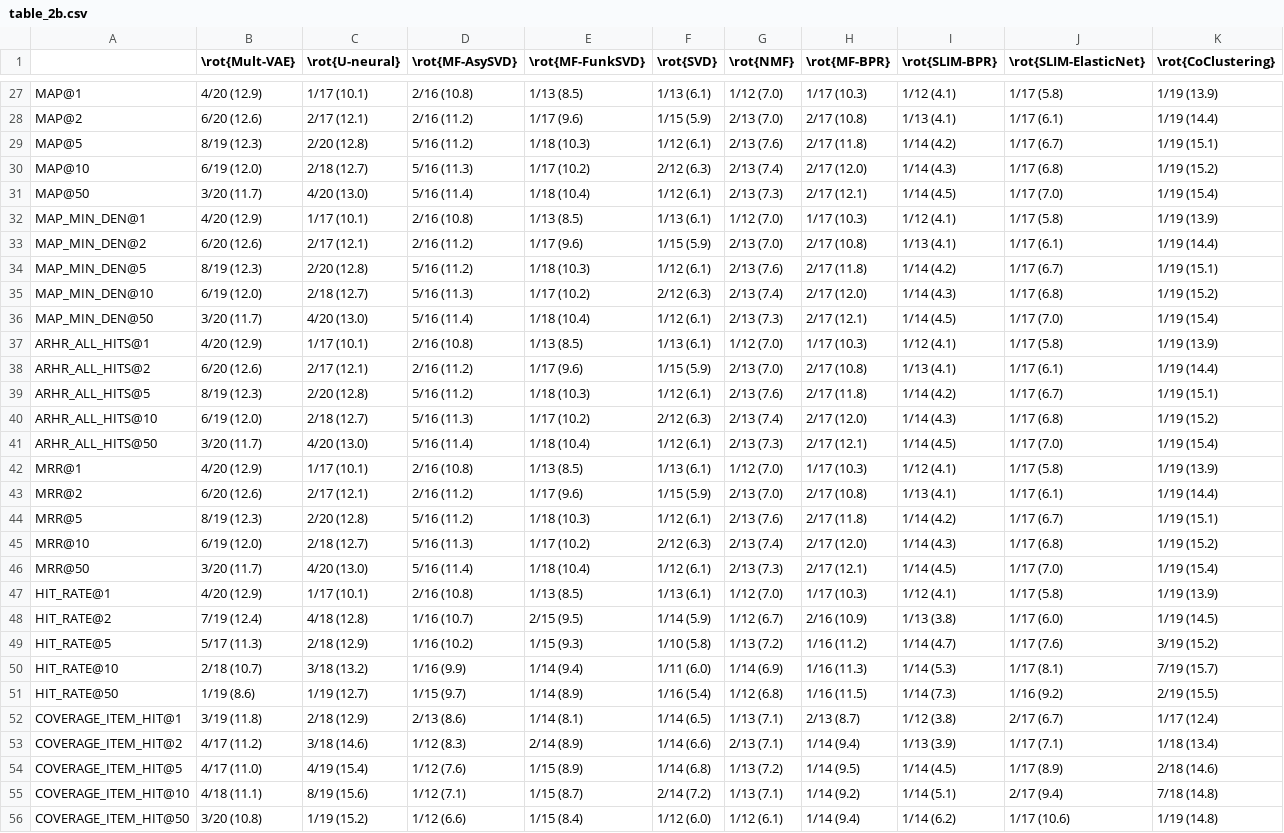
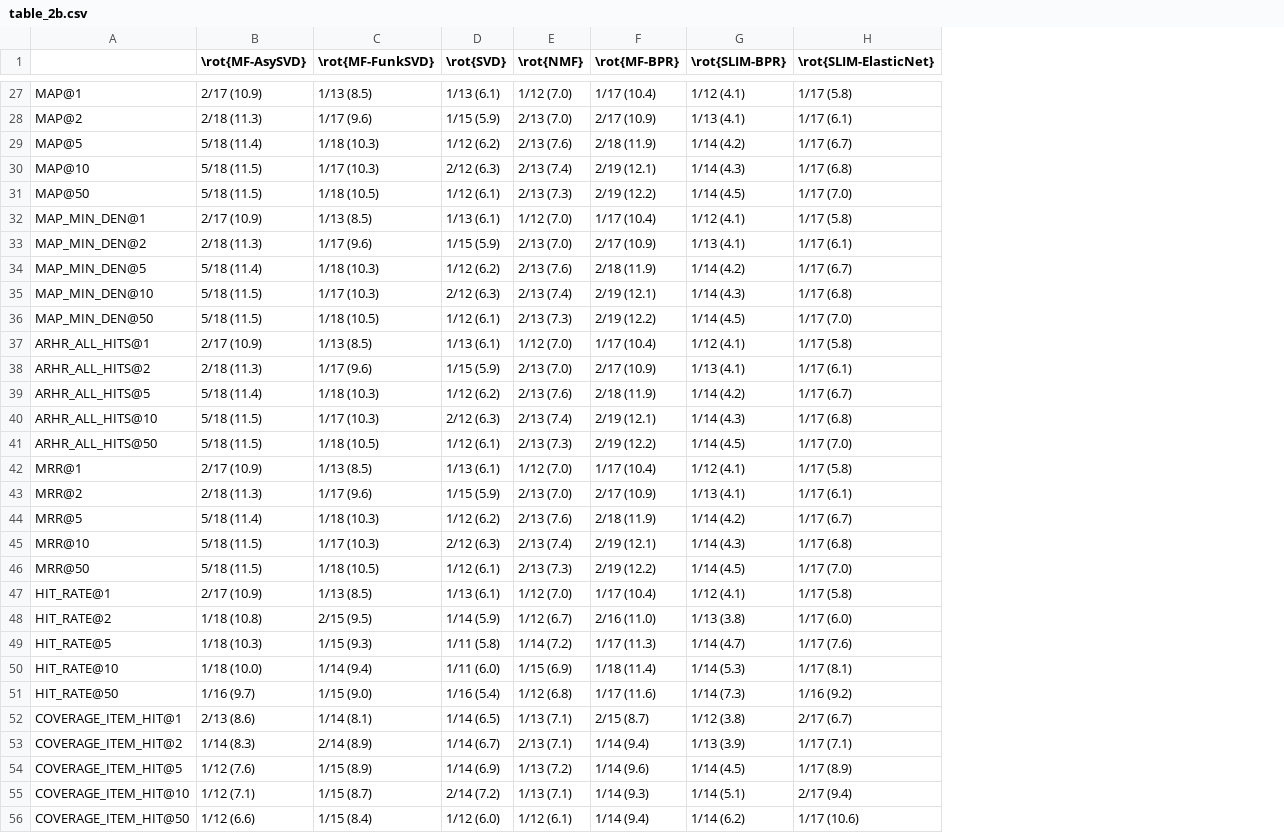
Before and after one commit to naszilla/reczilla, a CSV file: notebooks/tables/table_2b.csv, drawn as a sheet; only a part is shown, gaps mark what is left out; removed rows and columns are numbered as before the commit, all else as after; the diff covers the shown part only; the diff names each change by its address in the sheet, - before the commit and + after, or states it on an @@ line.

Commit message:
update results with all neural methods

```diff
--- a/notebooks/tables/table_2b.csv
+++ b/notebooks/tables/table_2b.csv
-column B (\rot{Mult-VAE}), rows 27-56: 4/20 (12.9) | 6/20 (12.6) | 8/19 (12.3) | 6/19 (12.0) | 3/20 (11.7) | 4/20 (12.9) | 6/20 (12.6) | 8/19 (12.3) | 6/19 (12.0) | 3/20 (11.7) | 4/20 (12.9) | 6/20 (12.6) | 8/19 (12.3) | 6/19 (12.0) | 3/20 (11.7) | 4/20 (12.9) | 6/20 (12.6) | 8/19 (12.3) | 6/19 (12.0) | 3/20 (11.7) | 4/20 (12.9) | 7/19 (12.4) | 5/17 (11.3) | 2/18 (10.7) | 1/19 (8.6) | 3/19 (11.8) | 4/17 (11.2) | 4/17 (11.0) | 4/18 (11.1) | 3/20 (10.8)
-column C (\rot{U-neural}), rows 27-56: 1/17 (10.1) | 2/17 (12.1) | 2/20 (12.8) | 2/18 (12.7) | 4/20 (13.0) | 1/17 (10.1) | 2/17 (12.1) | 2/20 (12.8) | 2/18 (12.7) | 4/20 (13.0) | 1/17 (10.1) | 2/17 (12.1) | 2/20 (12.8) | 2/18 (12.7) | 4/20 (13.0) | 1/17 (10.1) | 2/17 (12.1) | 2/20 (12.8) | 2/18 (12.7) | 4/20 (13.0) | 1/17 (10.1) | 4/18 (12.8) | 2/18 (12.9) | 3/18 (13.2) | 1/19 (12.7) | 2/18 (12.9) | 3/18 (14.6) | 4/19 (15.4) | 8/19 (15.6) | 1/19 (15.2)
-column D (\rot{MF-AsySVD}), rows 27-56: 2/16 (10.8) | 2/16 (11.2) | 5/16 (11.2) | 5/16 (11.3) | 5/16 (11.4) | 2/16 (10.8) | 2/16 (11.2) | 5/16 (11.2) | 5/16 (11.3) | 5/16 (11.4) | 2/16 (10.8) | 2/16 (11.2) | 5/16 (11.2) | 5/16 (11.3) | 5/16 (11.4) | 2/16 (10.8) | 2/16 (11.2) | 5/16 (11.2) | 5/16 (11.3) | 5/16 (11.4) | 2/16 (10.8) | 1/16 (10.7) | 1/16 (10.2) | 1/16 (9.9) | 1/15 (9.7) | 2/13 (8.6) | 1/12 (8.3) | 1/12 (7.6) | 1/12 (7.1) | 1/12 (6.6)
+column B (\rot{MF-AsySVD}), rows 27-56: 2/17 (10.9) | 2/18 (11.3) | 5/18 (11.4) | 5/18 (11.5) | 5/18 (11.5) | 2/17 (10.9) | 2/18 (11.3) | 5/18 (11.4) | 5/18 (11.5) | 5/18 (11.5) | 2/17 (10.9) | 2/18 (11.3) | 5/18 (11.4) | 5/18 (11.5) | 5/18 (11.5) | 2/17 (10.9) | 2/18 (11.3) | 5/18 (11.4) | 5/18 (11.5) | 5/18 (11.5) | 2/17 (10.9) | 1/18 (10.8) | 1/18 (10.3) | 1/18 (10.0) | 1/16 (9.7) | 2/13 (8.6) | 1/14 (8.3) | 1/12 (7.6) | 1/12 (7.1) | 1/12 (6.6)
-column H (\rot{MF-BPR}), rows 27-56: 1/17 (10.3) | 2/17 (10.8) | 2/17 (11.8) | 2/17 (12.0) | 2/17 (12.1) | 1/17 (10.3) | 2/17 (10.8) | 2/17 (11.8) | 2/17 (12.0) | 2/17 (12.1) | 1/17 (10.3) | 2/17 (10.8) | 2/17 (11.8) | 2/17 (12.0) | 2/17 (12.1) | 1/17 (10.3) | 2/17 (10.8) | 2/17 (11.8) | 2/17 (12.0) | 2/17 (12.1) | 1/17 (10.3) | 2/16 (10.9) | 1/16 (11.2) | 1/16 (11.3) | 1/16 (11.5) | 2/13 (8.7) | 1/14 (9.4) | 1/14 (9.5) | 1/14 (9.2) | 1/14 (9.4)
+column F (\rot{MF-BPR}), rows 27-56: 1/17 (10.4) | 2/17 (10.9) | 2/18 (11.9) | 2/19 (12.1) | 2/19 (12.2) | 1/17 (10.4) | 2/17 (10.9) | 2/18 (11.9) | 2/19 (12.1) | 2/19 (12.2) | 1/17 (10.4) | 2/17 (10.9) | 2/18 (11.9) | 2/19 (12.1) | 2/19 (12.2) | 1/17 (10.4) | 2/17 (10.9) | 2/18 (11.9) | 2/19 (12.1) | 2/19 (12.2) | 1/17 (10.4) | 2/16 (11.0) | 1/17 (11.3) | 1/18 (11.4) | 1/17 (11.6) | 2/15 (8.7) | 1/14 (9.4) | 1/14 (9.6) | 1/14 (9.3) | 1/14 (9.4)
-column K (\rot{CoClustering}), rows 27-56: 1/19 (13.9) | 1/19 (14.4) | 1/19 (15.1) | 1/19 (15.2) | 1/19 (15.4) | 1/19 (13.9) | 1/19 (14.4) | 1/19 (15.1) | 1/19 (15.2) | 1/19 (15.4) | 1/19 (13.9) | 1/19 (14.4) | 1/19 (15.1) | 1/19 (15.2) | 1/19 (15.4) | 1/19 (13.9) | 1/19 (14.4) | 1/19 (15.1) | 1/19 (15.2) | 1/19 (15.4) | 1/19 (13.9) | 1/19 (14.5) | 3/19 (15.2) | 7/19 (15.7) | 2/19 (15.5) | 1/17 (12.4) | 1/18 (13.4) | 2/18 (14.6) | 7/18 (14.8) | 1/19 (14.8)
-D29 (\rot{SVD}): 1/12 (6.1)
+D29 (\rot{SVD}): 1/12 (6.2)
-C30 (\rot{MF-FunkSVD}): 1/17 (10.2)
+C30 (\rot{MF-FunkSVD}): 1/17 (10.3)
-C31 (\rot{MF-FunkSVD}): 1/18 (10.4)
+C31 (\rot{MF-FunkSVD}): 1/18 (10.5)
-D34 (\rot{SVD}): 1/12 (6.1)
+D34 (\rot{SVD}): 1/12 (6.2)
-C35 (\rot{MF-FunkSVD}): 1/17 (10.2)
+C35 (\rot{MF-FunkSVD}): 1/17 (10.3)
-C36 (\rot{MF-FunkSVD}): 1/18 (10.4)
+C36 (\rot{MF-FunkSVD}): 1/18 (10.5)
-D39 (\rot{SVD}): 1/12 (6.1)
+D39 (\rot{SVD}): 1/12 (6.2)
-C40 (\rot{MF-FunkSVD}): 1/17 (10.2)
+C40 (\rot{MF-FunkSVD}): 1/17 (10.3)
-C41 (\rot{MF-FunkSVD}): 1/18 (10.4)
+C41 (\rot{MF-FunkSVD}): 1/18 (10.5)
-D44 (\rot{SVD}): 1/12 (6.1)
+D44 (\rot{SVD}): 1/12 (6.2)
-C45 (\rot{MF-FunkSVD}): 1/17 (10.2)
+C45 (\rot{MF-FunkSVD}): 1/17 (10.3)
-C46 (\rot{MF-FunkSVD}): 1/18 (10.4)
+C46 (\rot{MF-FunkSVD}): 1/18 (10.5)
-D49 (\rot{SVD}): 1/10 (5.8)
+D49 (\rot{SVD}): 1/11 (5.8)
-E49 (\rot{NMF}): 1/13 (7.2)
+E49 (\rot{NMF}): 1/14 (7.2)
-E50 (\rot{NMF}): 1/14 (6.9)
+E50 (\rot{NMF}): 1/15 (6.9)
-C51 (\rot{MF-FunkSVD}): 1/14 (8.9)
+C51 (\rot{MF-FunkSVD}): 1/15 (9.0)
-D53 (\rot{SVD}): 1/14 (6.6)
+D53 (\rot{SVD}): 1/14 (6.7)
-D54 (\rot{SVD}): 1/14 (6.8)
+D54 (\rot{SVD}): 1/14 (6.9)
```
Also changed, not shown: 18 edited cells elsewhere in this file, notebooks/tables/runtime_table.csv, notebooks/tables/table_1_test_metric_F1_cut_1.csv, 55 other files.
